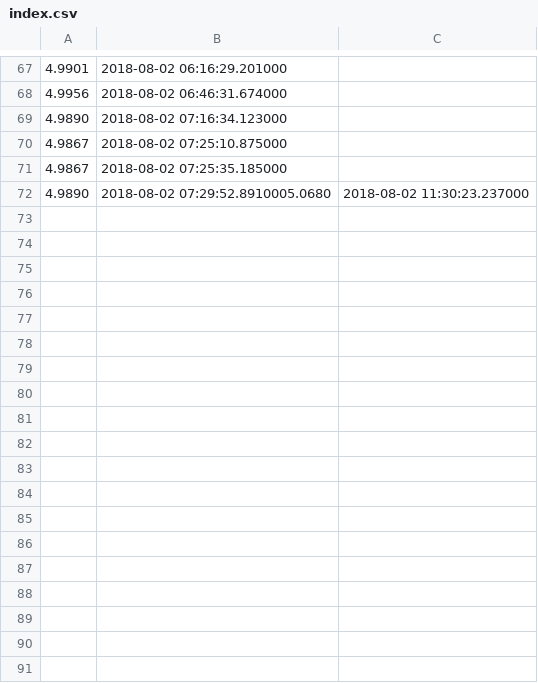
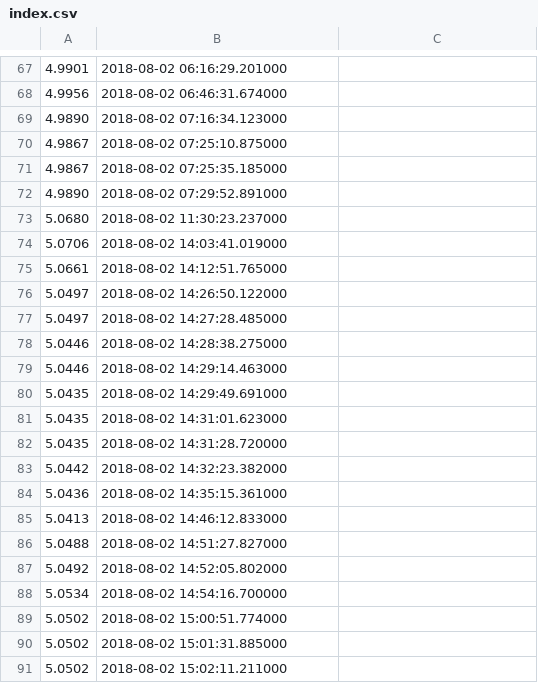
Before and after one commit to coderonair/Currency, a CSV file: index.csv, drawn as a sheet; only a part is shown, gaps mark what is left out; the diff covers the shown part only.

```diff
--- a/index.csv
+++ b/index.csv
@@ -71,2 +71,21 @@
 4.9867,2018-08-02 07:25:35.185000
-4.9890,2018-08-02 07:29:52.8910005.0680,2018-08-02 11:30:23.237000
+4.9890,2018-08-02 07:29:52.891000
+5.0680,2018-08-02 11:30:23.237000
+5.0706,2018-08-02 14:03:41.019000
+5.0661,2018-08-02 14:12:51.765000
+5.0497,2018-08-02 14:26:50.122000
+5.0497,2018-08-02 14:27:28.485000
+5.0446,2018-08-02 14:28:38.275000
+5.0446,2018-08-02 14:29:14.463000
+5.0435,2018-08-02 14:29:49.691000
+5.0435,2018-08-02 14:31:01.623000
+5.0435,2018-08-02 14:31:28.720000
+5.0442,2018-08-02 14:32:23.382000
+5.0436,2018-08-02 14:35:15.361000
+5.0413,2018-08-02 14:46:12.833000
+5.0488,2018-08-02 14:51:27.827000
+5.0492,2018-08-02 14:52:05.802000
+5.0534,2018-08-02 14:54:16.700000
+5.0502,2018-08-02 15:00:51.774000
+5.0502,2018-08-02 15:01:31.885000
+5.0502,2018-08-02 15:02:11.211000
```
Also changed, not shown: 61 added rows elsewhere in this file, 2 other files.
